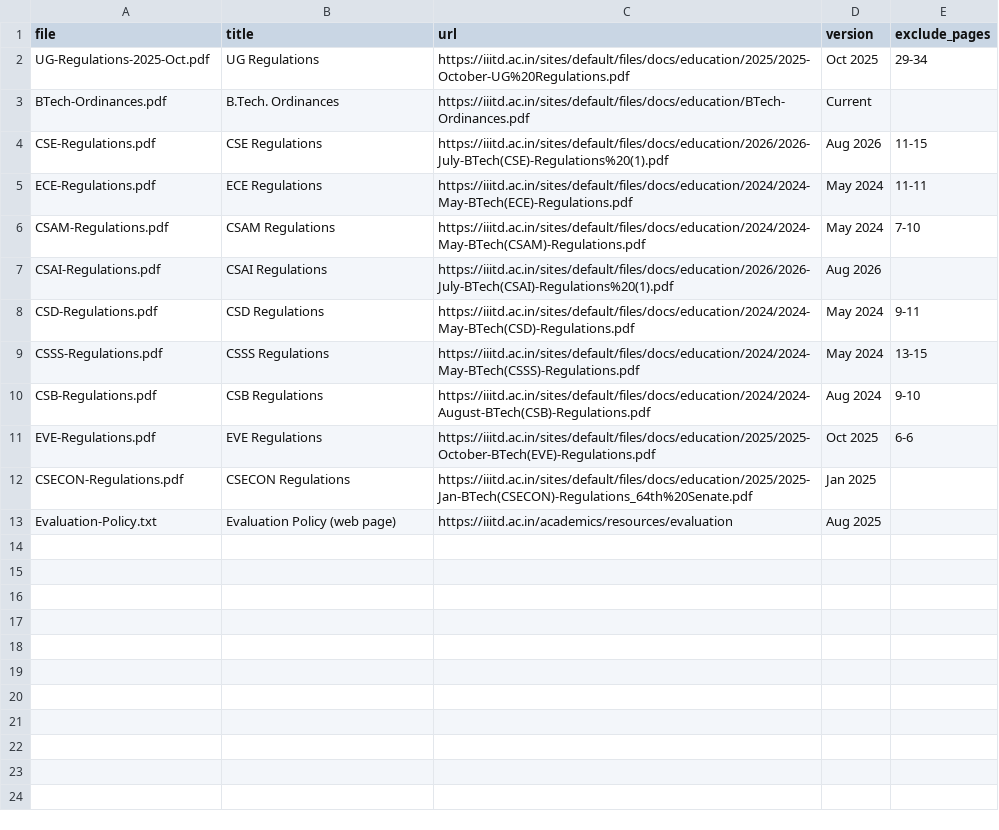
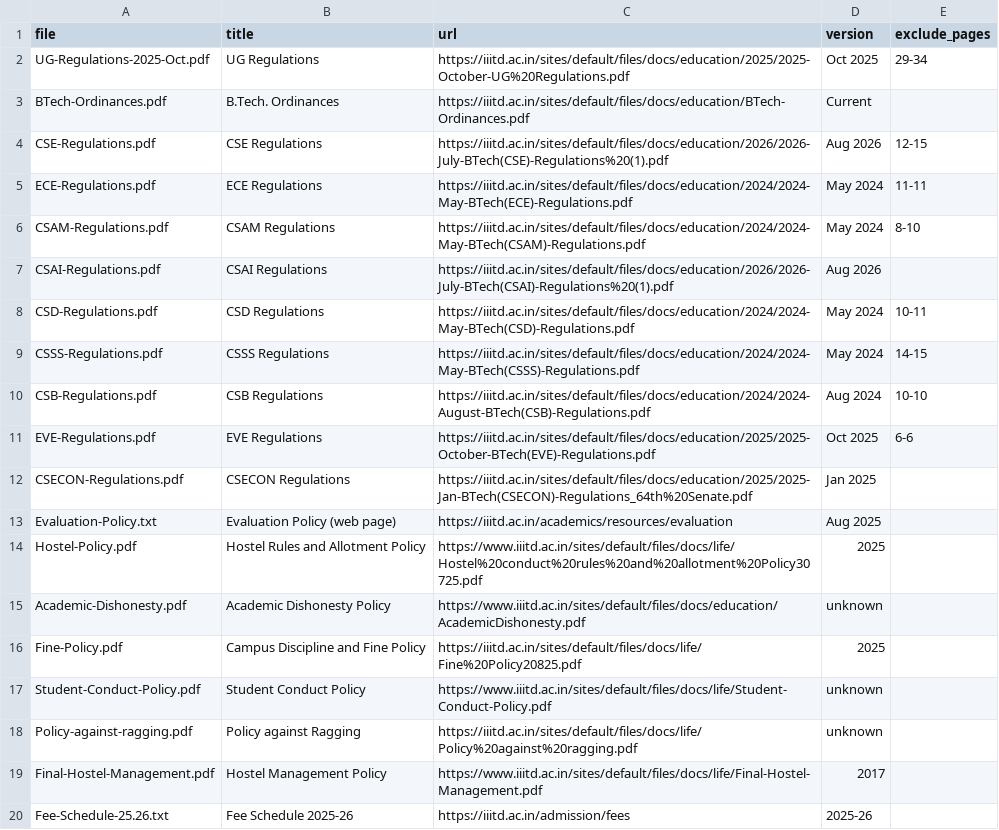
Before and after one commit to callmevanshh/campusask, a CSV file: data/sources.csv, drawn as a sheet.

Commit message:
Fix CGPA-planning trigger, shared model budget, trailing citation line, newest-batch weight; feedback loop, CI, answer-level eval; final README and DEVLOG
The CGPA-planning rule fired on 'minimum CGPA required for Honors' and pulled the grading pages instead of the Honors rule; planning now needs a personal question with two numbers, and a reply to the bot's own question keeps the planning context. The second opinion shares one time budget with the first call. A lone trailing citation line is removed after the citations are counted. The newest-batch weight is 2.5 when a program is named or the question is about a curriculum (program set hit@1 43% to 86%, other sets unchanged). Synonym expansion for plagiarism and penalty. Added in-app feedback with a key-protected export, an answer-level check, GitHub Actions with a retrieval regression gate, and the cleaned fine-policy table.

```diff
--- a/data/sources.csv
+++ b/data/sources.csv
@@ -3,9 +3,9 @@ UG-Regulations-2025-Oct.pdf,UG Regulations,https://iiitd.ac.in/sites/default/fil
 BTech-Ordinances.pdf,B.Tech. Ordinances,https://iiitd.ac.in/sites/default/files/docs/education/BTech-Ordinances.pdf,Current,
-CSE-Regulations.pdf,CSE Regulations,https://iiitd.ac.in/sites/default/files/docs/education/2026/2026-July-BTech(CSE)-Regulations%20(1).pdf,Aug 2026,11-15
+CSE-Regulations.pdf,CSE Regulations,https://iiitd.ac.in/sites/default/files/docs/education/2026/2026-July-BTech(CSE)-Regulations%20(1).pdf,Aug 2026,12-15
 ECE-Regulations.pdf,ECE Regulations,https://iiitd.ac.in/sites/default/files/docs/education/2024/2024-May-BTech(ECE)-Regulations.pdf,May 2024,11-11
-CSAM-Regulations.pdf,CSAM Regulations,https://iiitd.ac.in/sites/default/files/docs/education/2024/2024-May-BTech(CSAM)-Regulations.pdf,May 2024,7-10
+CSAM-Regulations.pdf,CSAM Regulations,https://iiitd.ac.in/sites/default/files/docs/education/2024/2024-May-BTech(CSAM)-Regulations.pdf,May 2024,8-10
 CSAI-Regulations.pdf,CSAI Regulations,https://iiitd.ac.in/sites/default/files/docs/education/2026/2026-July-BTech(CSAI)-Regulations%20(1).pdf,Aug 2026,
-CSD-Regulations.pdf,CSD Regulations,https://iiitd.ac.in/sites/default/files/docs/education/2024/2024-May-BTech(CSD)-Regulations.pdf,May 2024,9-11
-CSSS-Regulations.pdf,CSSS Regulations,https://iiitd.ac.in/sites/default/files/docs/education/2024/2024-May-BTech(CSSS)-Regulations.pdf,May 2024,13-15
-CSB-Regulations.pdf,CSB Regulations,https://iiitd.ac.in/sites/default/files/docs/education/2024/2024-August-BTech(CSB)-Regulations.pdf,Aug 2024,9-10
+CSD-Regulations.pdf,CSD Regulations,https://iiitd.ac.in/sites/default/files/docs/education/2024/2024-May-BTech(CSD)-Regulations.pdf,May 2024,10-11
+CSSS-Regulations.pdf,CSSS Regulations,https://iiitd.ac.in/sites/default/files/docs/education/2024/2024-May-BTech(CSSS)-Regulations.pdf,May 2024,14-15
+CSB-Regulations.pdf,CSB Regulations,https://iiitd.ac.in/sites/default/files/docs/education/2024/2024-August-BTech(CSB)-Regulations.pdf,Aug 2024,10-10
 EVE-Regulations.pdf,EVE Regulations,https://iiitd.ac.in/sites/default/files/docs/education/2025/2025-October-BTech(EVE)-Regulations.pdf,Oct 2025,6-6
@@ -13 +13,8 @@ CSECON-Regulations.pdf,CSECON Regulations,https://iiitd.ac.in/sites/default/file
 Evaluation-Policy.txt,Evaluation Policy (web page),https://iiitd.ac.in/academics/resources/evaluation,Aug 2025,
+Hostel-Policy.pdf,Hostel Rules and Allotment Policy,https://www.iiitd.ac.in/sites/default/files/docs/life/Hostel%20conduct%20rules%20and%20allotment%20Policy30725.pdf,2025,
+Academic-Dishonesty.pdf,Academic Dishonesty Policy,https://www.iiitd.ac.in/sites/default/files/docs/education/AcademicDishonesty.pdf,unknown,
+Fine-Policy.pdf,Campus Discipline and Fine Policy,https://iiitd.ac.in/sites/default/files/docs/life/Fine%20Policy20825.pdf,2025,
+Student-Conduct-Policy.pdf,Student Conduct Policy,https://www.iiitd.ac.in/sites/default/files/docs/life/Student-Conduct-Policy.pdf,unknown,
+Policy-against-ragging.pdf,Policy against Ragging,https://iiitd.ac.in/sites/default/files/docs/life/Policy%20against%20ragging.pdf,unknown,
+Final-Hostel-Management.pdf,Hostel Management Policy,https://www.iiitd.ac.in/sites/default/files/docs/life/Final-Hostel-Management.pdf,2017,
+Fee-Schedule-25.26.txt,Fee Schedule 2025-26,https://iiitd.ac.in/admission/fees,2025-26,
```
Also changed, not shown: 37 other files.
